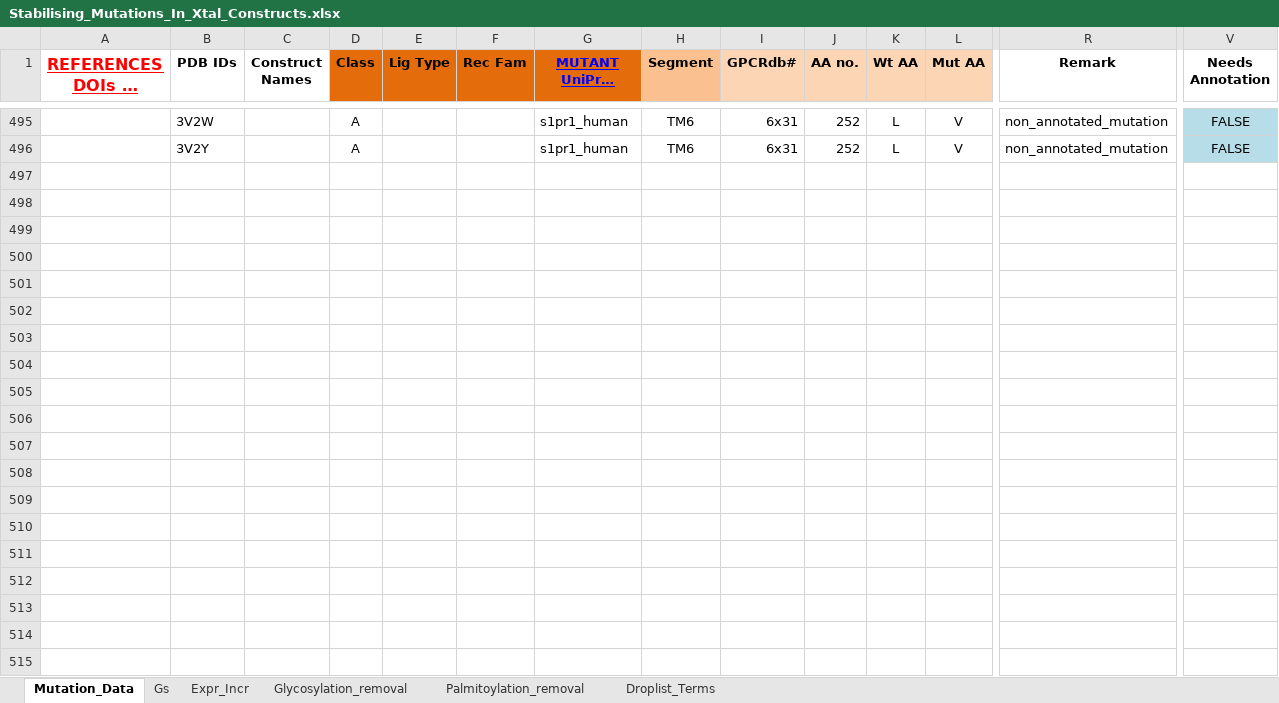
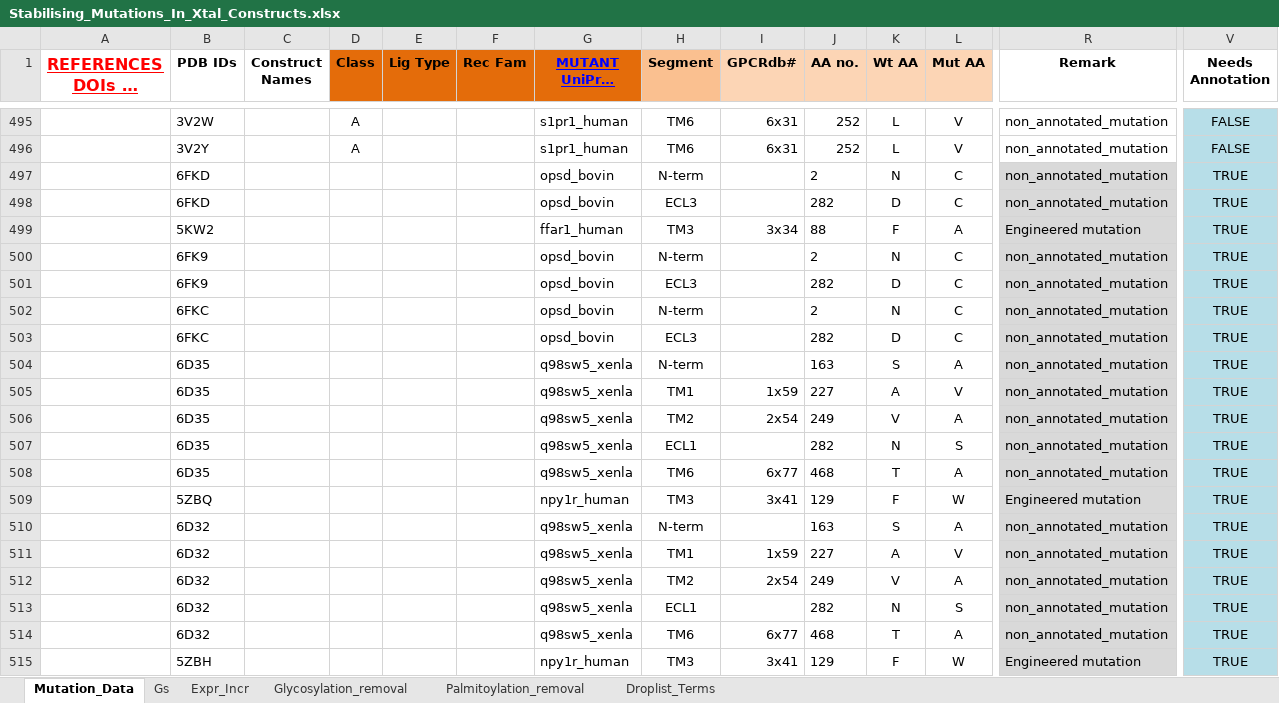
Before and after one commit to protwis/gpcrdb_data, an Excel workbook: structure_data/construct_data/Stabilising_Mutations_In_Xtal_Constructs.xlsx, sheet Mutation_Data, drawn as a sheet; only a part is shown, gaps mark what is left out; long unchanged cells end in …; values as stored, in another font and other column widths than the file's, no borders; conditional formats not drawn; rows hold the shown columns only; the diff covers the shown part only; the diff names each change by its address in the sheet, - before the commit and + after, or states it on an @@ line.

```diff
--- a/structure_data/construct_data/Stabilising_Mutations_In_Xtal_Constructs.xlsx (sheet Mutation_Data)
+++ b/structure_data/construct_data/Stabilising_Mutations_In_Xtal_Constructs.xlsx (sheet Mutation_Data)
+row 497:  | 6FKD |  |  |  |  | opsd_bovin | N-term |  | 2 | N | C | non_annotated_mutation | TRUE
+row 498:  | 6FKD |  |  |  |  | opsd_bovin | ECL3 |  | 282 | D | C | non_annotated_mutation | TRUE
+row 499:  | 5KW2 |  |  |  |  | ffar1_human | TM3 | 3x34 | 88 | F | A | Engineered mutation | TRUE
+row 500:  | 6FK9 |  |  |  |  | opsd_bovin | N-term |  | 2 | N | C | non_annotated_mutation | TRUE
+row 501:  | 6FK9 |  |  |  |  | opsd_bovin | ECL3 |  | 282 | D | C | non_annotated_mutation | TRUE
+row 502:  | 6FKC |  |  |  |  | opsd_bovin | N-term |  | 2 | N | C | non_annotated_mutation | TRUE
+row 503:  | 6FKC |  |  |  |  | opsd_bovin | ECL3 |  | 282 | D | C | non_annotated_mutation | TRUE
+row 504:  | 6D35 |  |  |  |  | q98sw5_xenla | N-term |  | 163 | S | A | non_annotated_mutation | TRUE
+row 505:  | 6D35 |  |  |  |  | q98sw5_xenla | TM1 | 1x59 | 227 | A | V | non_annotated_mutation | TRUE
+row 506:  | 6D35 |  |  |  |  | q98sw5_xenla | TM2 | 2x54 | 249 | V | A | non_annotated_mutation | TRUE
+row 507:  | 6D35 |  |  |  |  | q98sw5_xenla | ECL1 |  | 282 | N | S | non_annotated_mutation | TRUE
+row 508:  | 6D35 |  |  |  |  | q98sw5_xenla | TM6 | 6x77 | 468 | T | A | non_annotated_mutation | TRUE
+row 509:  | 5ZBQ |  |  |  |  | npy1r_human | TM3 | 3x41 | 129 | F | W | Engineered mutation | TRUE
+row 510:  | 6D32 |  |  |  |  | q98sw5_xenla | N-term |  | 163 | S | A | non_annotated_mutation | TRUE
+row 511:  | 6D32 |  |  |  |  | q98sw5_xenla | TM1 | 1x59 | 227 | A | V | non_annotated_mutation | TRUE
+row 512:  | 6D32 |  |  |  |  | q98sw5_xenla | TM2 | 2x54 | 249 | V | A | non_annotated_mutation | TRUE
+row 513:  | 6D32 |  |  |  |  | q98sw5_xenla | ECL1 |  | 282 | N | S | non_annotated_mutation | TRUE
+row 514:  | 6D32 |  |  |  |  | q98sw5_xenla | TM6 | 6x77 | 468 | T | A | non_annotated_mutation | TRUE
+row 515:  | 5ZBH |  |  |  |  | npy1r_human | TM3 | 3x41 | 129 | F | W | Engineered mutation | TRUE
```
Also changed, not shown: 26 added rows elsewhere in this sheet, 1 other file.
